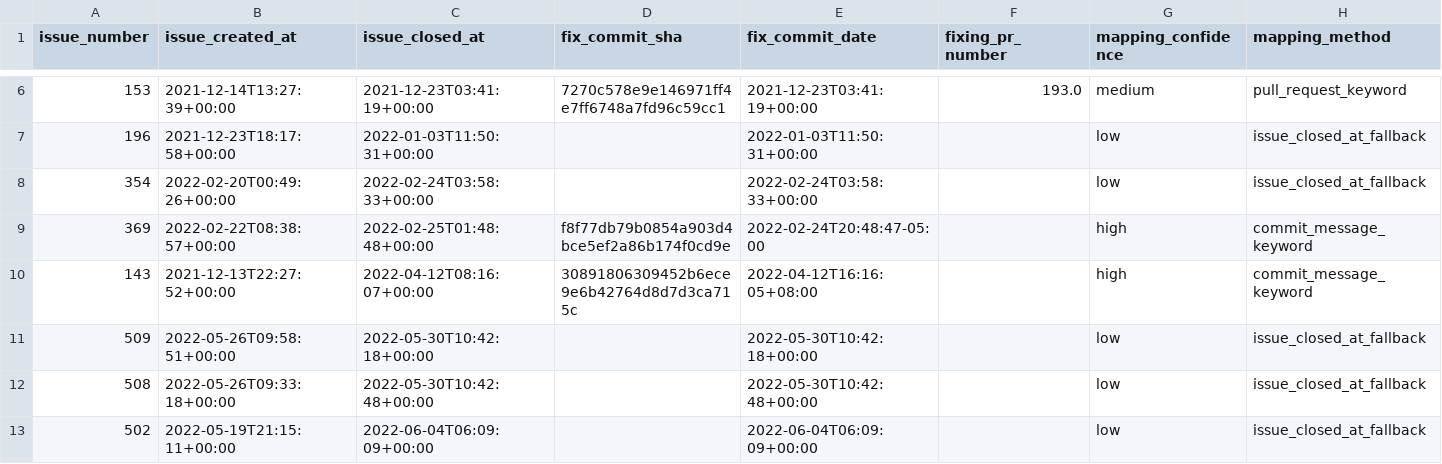
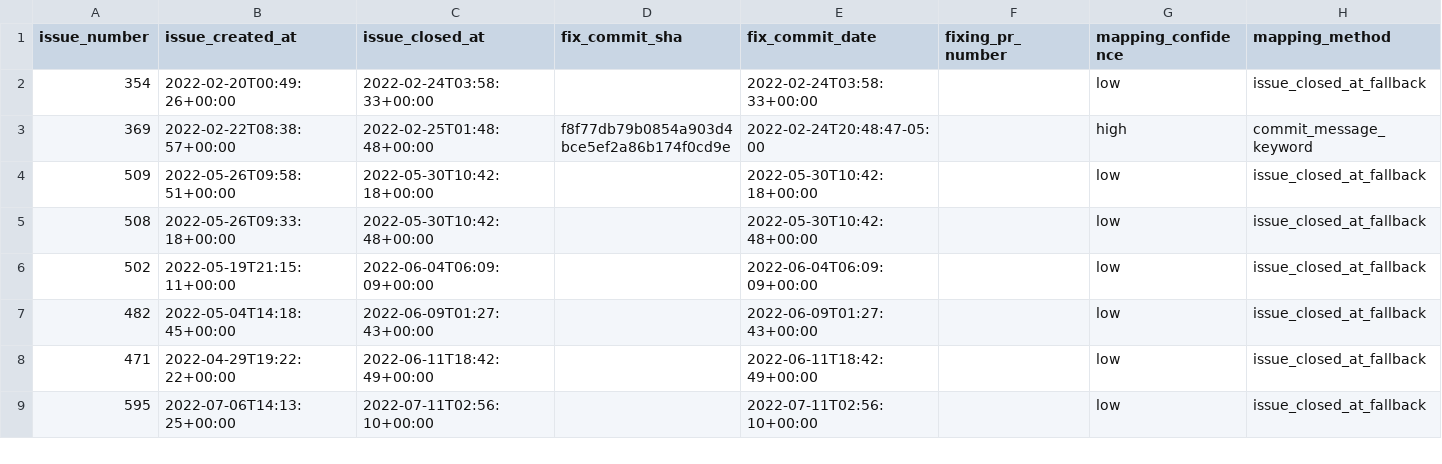
Before and after one commit to randomhaziq/dora-appflowy-analyzer, a CSV file: data/processed/fix_mappings.csv, drawn as a sheet; only a part is shown, gaps mark what is left out; the shorter side is filled out with more unchanged rows; the diff covers the shown part only.

```diff
--- a/data/processed/fix_mappings.csv
+++ b/data/processed/fix_mappings.csv
@@ -6,6 +2,3 @@ issue_number,issue_created_at,issue_closed_at,fix_commit_sha,fix_commit_date,fix
-153,2021-12-14T13:27:39+00:00,2021-12-23T03:41:19+00:00,7270c578e9e146971ff4e7ff6748a7fd96c59cc1,2021-12-23T03:41:19+00:00,193.0,medium,pull_request_keyword
-196,2021-12-23T18:17:58+00:00,2022-01-03T11:50:31+00:00,,2022-01-03T11:50:31+00:00,,low,issue_closed_at_fallback
 354,2022-02-20T00:49:26+00:00,2022-02-24T03:58:33+00:00,,2022-02-24T03:58:33+00:00,,low,issue_closed_at_fallback
 369,2022-02-22T08:38:57+00:00,2022-02-25T01:48:48+00:00,f8f77db79b0854a903d4bce5ef2a86b174f0cd9e,2022-02-24T20:48:47-05:00,,high,commit_message_keyword
-143,2021-12-13T22:27:52+00:00,2022-04-12T08:16:07+00:00,30891806309452b6ece9e6b42764d8d7d3ca715c,2022-04-12T16:16:05+08:00,,high,commit_message_keyword
 509,2022-05-26T09:58:51+00:00,2022-05-30T10:42:18+00:00,,2022-05-30T10:42:18+00:00,,low,issue_closed_at_fallback
```
Also changed, not shown: 17 removed rows and 4 moved rows elsewhere in this file, data/processed/deployments.csv, data/processed/failures.csv, 17 other files.
